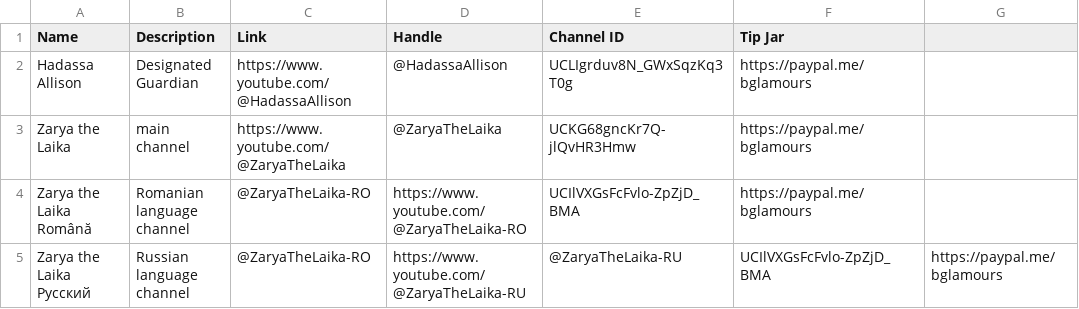
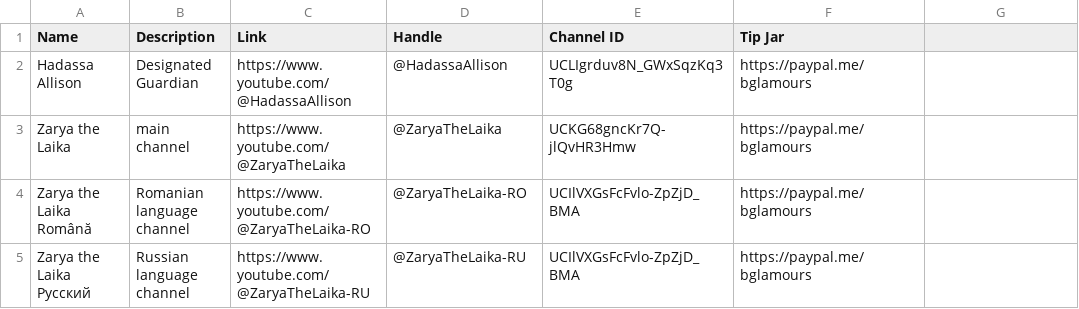
Before and after one commit to ZaryaTheLaika/channel-content, a CSV file: assets/channel-list.csv, drawn as a sheet.

Commit message:
Update channel-list.csv

```diff
--- a/assets/channel-list.csv
+++ b/assets/channel-list.csv
@@ -3,3 +3,3 @@ Hadassa Allison,Designated Guardian,https://www.youtube.com/@HadassaAllison,@Had
 Zarya the Laika,main channel,https://www.youtube.com/@ZaryaTheLaika,@ZaryaTheLaika,UCKG68gncKr7Q-jlQvHR3Hmw,https://paypal.me/bglamours
-Zarya the Laika Română,Romanian language channel,@ZaryaTheLaika-RO,https://www.youtube.com/@ZaryaTheLaika-RO,UCIlVXGsFcFvlo-ZpZjD_BMA,https://paypal.me/bglamours
-Zarya the Laika Русский,Russian language channel,@ZaryaTheLaika-RO,https://www.youtube.com/@ZaryaTheLaika-RU,@ZaryaTheLaika-RU,UCIlVXGsFcFvlo-ZpZjD_BMA,https://paypal.me/bglamours
+Zarya the Laika Română,Romanian language channel,https://www.youtube.com/@ZaryaTheLaika-RO,@ZaryaTheLaika-RO,UCIlVXGsFcFvlo-ZpZjD_BMA,https://paypal.me/bglamours
+Zarya the Laika Русский,Russian language channel,https://www.youtube.com/@ZaryaTheLaika-RU,@ZaryaTheLaika-RU,UCIlVXGsFcFvlo-ZpZjD_BMA,https://paypal.me/bglamours
```
